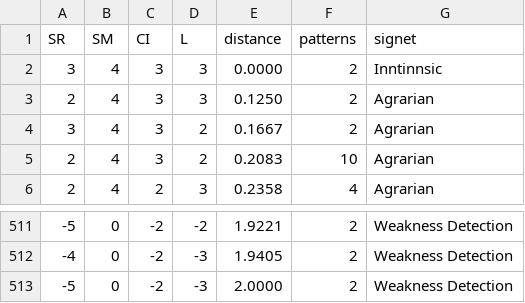
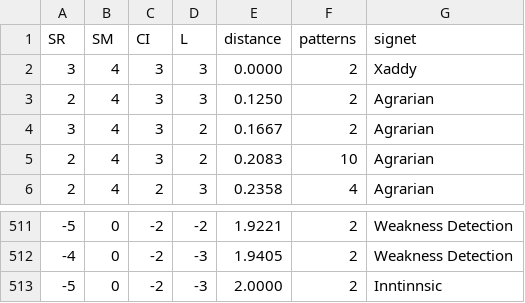
Before and after one commit to MichaelDinh/signetquiz, a CSV file: signet_table.csv, drawn as a sheet; only a part is shown, gaps mark what is left out.

```diff
--- a/signet_table.csv
+++ b/signet_table.csv
@@ -1,3 +1,3 @@
 SR,SM,CI,L,distance,patterns,signet
-3,4,3,3,0.0000,2,Inntinnsic
+3,4,3,3,0.0000,2,Xaddy
 2,4,3,3,0.1250,2,Agrarian
@@ -512,2 +512,2 @@ SR,SM,CI,L,distance,patterns,signet
 -4,0,-2,-3,1.9405,2,Weakness Detection
--5,0,-2,-3,2.0000,2,Weakness Detection
+-5,0,-2,-3,2.0000,2,Inntinnsic
```
Also changed, not shown: signets.csv, 2 other files.
